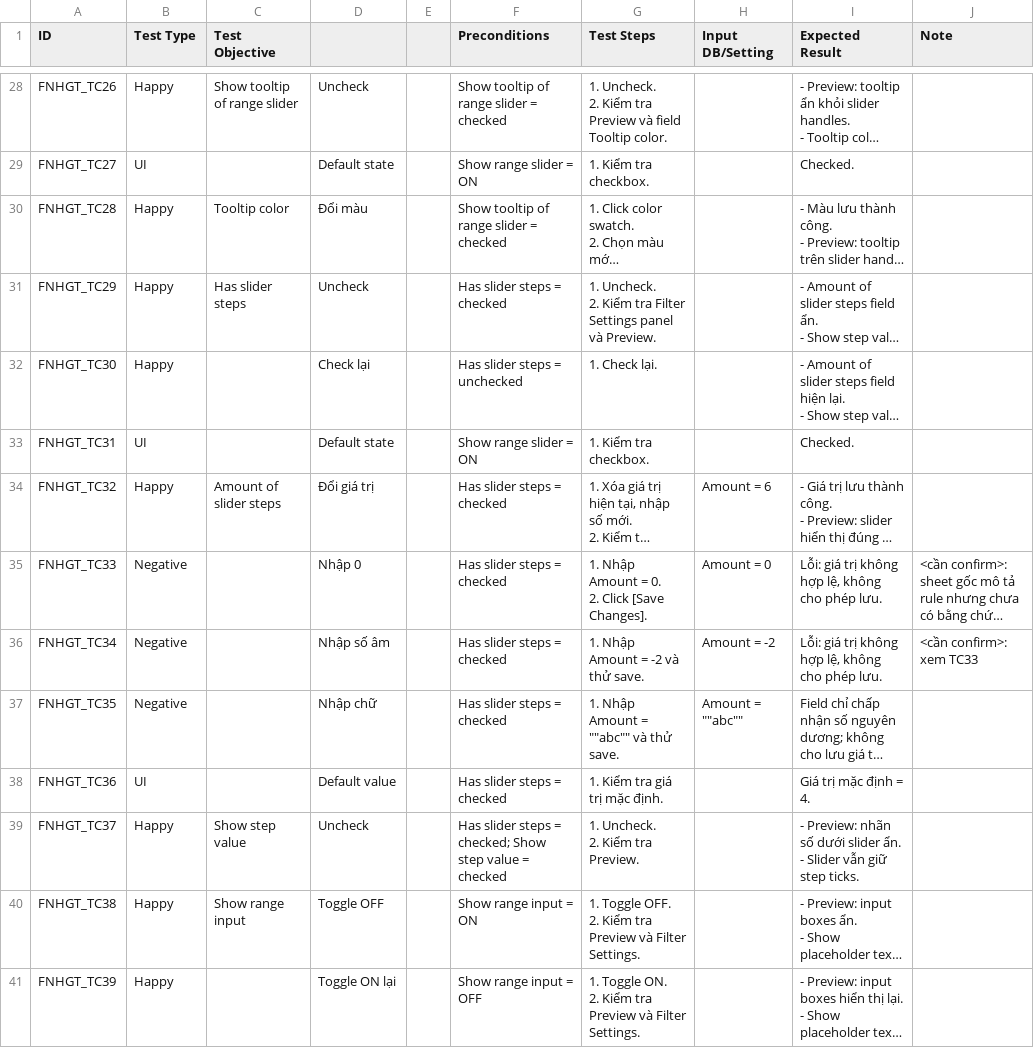
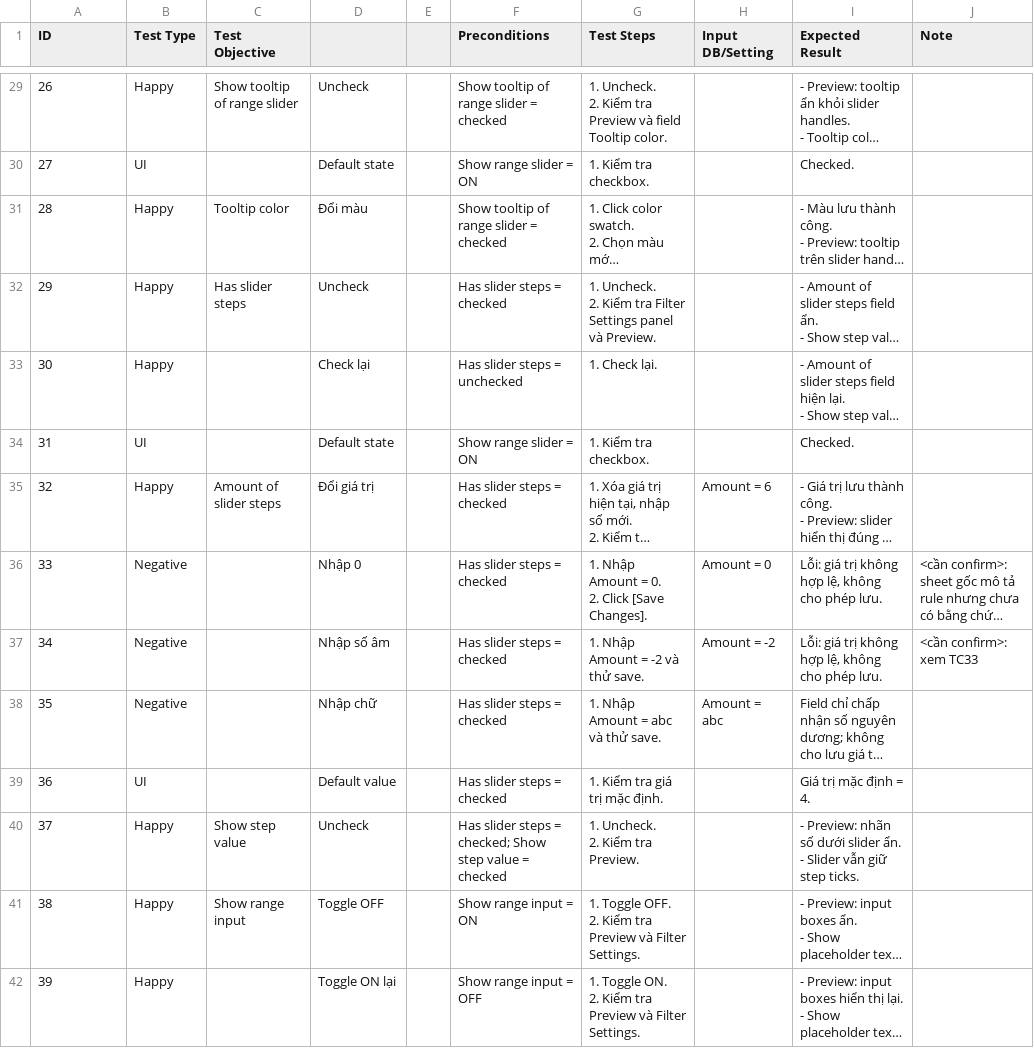
Before and after one commit to Sunny302k/AI_Native-Search, a CSV file: test-cases/filter/filter-tree/filter-node-height/filter-node-height_testcase.csv, drawn as a sheet; only a part is shown, gaps mark what is left out; long unchanged cells end in …; addresses are those after the commit; the diff covers the shown part only; the diff names each change by its address in the sheet, - before the commit and + after, or states it on an @@ line.

```diff
--- a/test-cases/filter/filter-tree/filter-node-height/filter-node-height_testcase.csv
+++ b/test-cases/filter/filter-tree/filter-node-height/filter-node-height_testcase.csv
-A29 (ID): FNHGT_TC26
+A29 (ID): 26
-A30 (ID): FNHGT_TC27
+A30 (ID): 27
-A31 (ID): FNHGT_TC28
+A31 (ID): 28
-A32 (ID): FNHGT_TC29
+A32 (ID): 29
-A33 (ID): FNHGT_TC30
+A33 (ID): 30
-A34 (ID): FNHGT_TC31
+A34 (ID): 31
-A35 (ID): FNHGT_TC32
+A35 (ID): 32
-A36 (ID): FNHGT_TC33
+A36 (ID): 33
-A37 (ID): FNHGT_TC34
+A37 (ID): 34
-A38 (ID): FNHGT_TC35
+A38 (ID): 35
-G38 (Test Steps): 1. Nhập Amount = ""abc"" và thử save.
+G38 (Test Steps): 1. Nhập Amount = abc và thử save.
-H38 (Input DB/Setting): Amount = ""abc""
+H38 (Input DB/Setting): Amount = abc
-A39 (ID): FNHGT_TC36
+A39 (ID): 36
-A40 (ID): FNHGT_TC37
+A40 (ID): 37
-A41 (ID): FNHGT_TC38
+A41 (ID): 38
-A42 (ID): FNHGT_TC39
+A42 (ID): 39
```
Also changed, not shown: 1 added row and 114 edited cells elsewhere in this file, test-cases/filter/advanced-settings/filter-advanced-settings_testcase.csv, test-cases/filter/filter-tree/edit-filter-node-brand/edit-filter-node-brand_testcase.csv, 18 other files.
